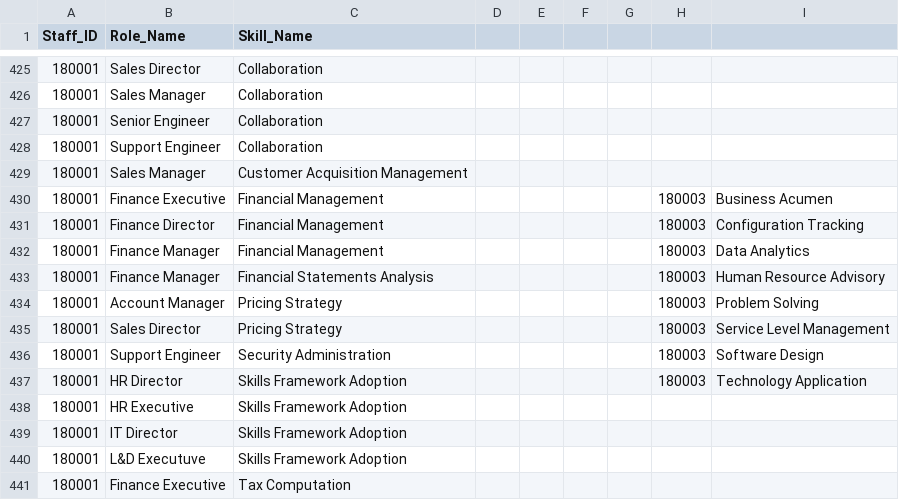
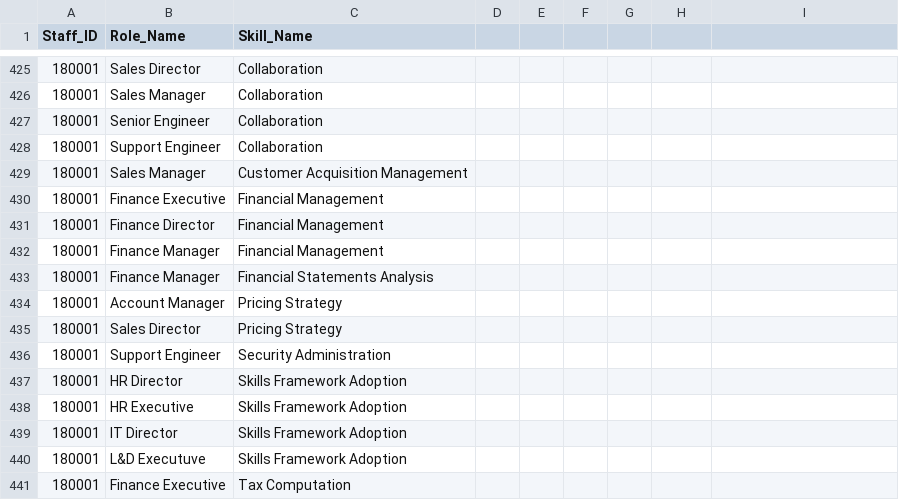
Before and after one commit to spm-g5t5/sbrp, a CSV file: Backend/database/staff_role_skill.csv, drawn as a sheet; only a part is shown, gaps mark what is left out; the diff names each change by its address in the sheet, - before the commit and + after, or states it on an @@ line.

```diff
--- a/Backend/database/staff_role_skill.csv
+++ b/Backend/database/staff_role_skill.csv
-H430:H437: 180003
+H430:H437: (empty)
-I430: Business Acumen
+I430: (empty)
-I431: Configuration Tracking
+I431: (empty)
-I432: Data Analytics
+I432: (empty)
-I433: Human Resource Advisory
+I433: (empty)
-I434: Problem Solving
+I434: (empty)
-I435: Service Level Management
+I435: (empty)
-I436: Software Design
+I436: (empty)
-I437: Technology Application
+I437: (empty)
```
Also changed, not shown: Backend/database/role_listing.csv, Backend/database/role_listing_skills.csv, 1 other file.
